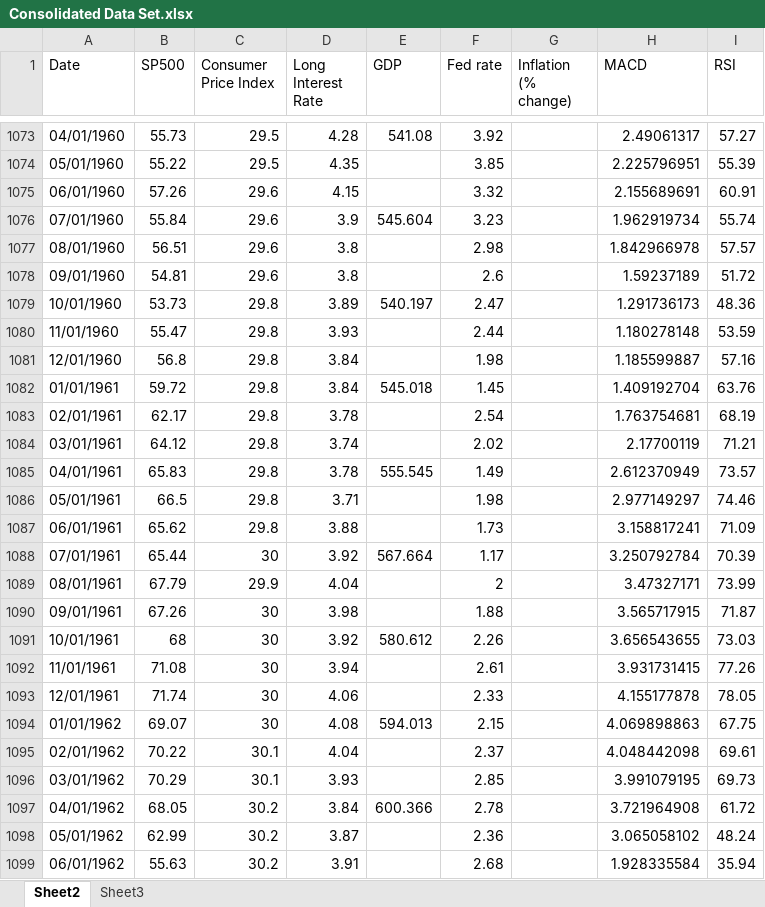
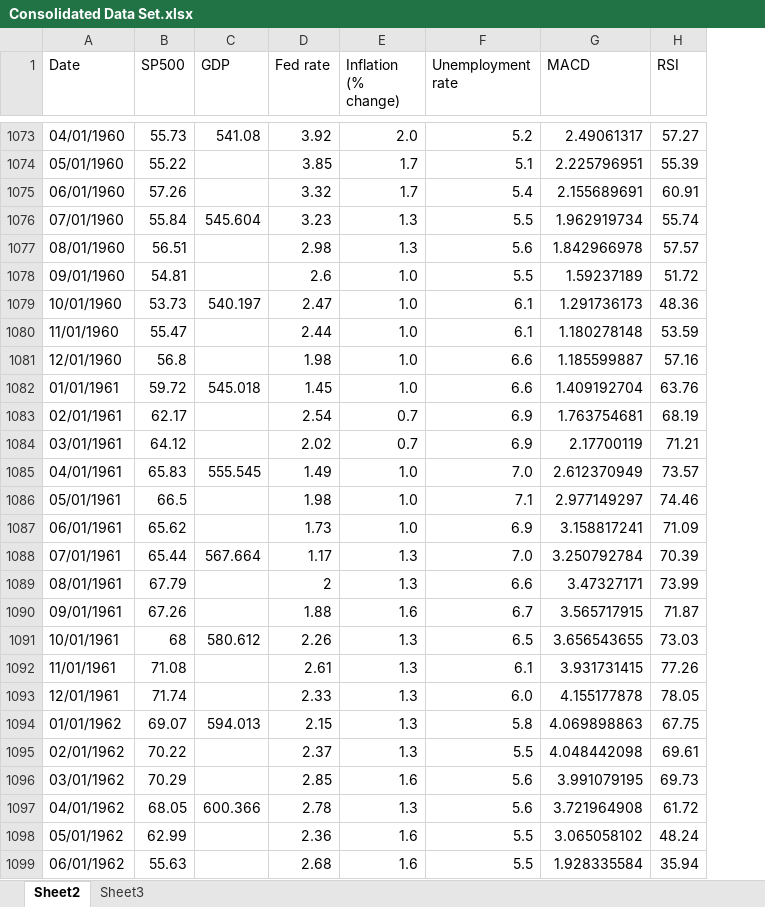
Before and after one commit to pamidisushma02/Sushma_SP500Prediction_Capstone_Project, an Excel workbook: Consolidated Data Set.xlsx, sheet Sheet2, drawn as a sheet; only a part is shown, gaps mark what is left out; values as stored, in another font and other column widths than the file's, no cell formats; removed rows and columns are numbered as before the commit, all else as after; the diff covers the shown part only; the diff names each change by its address in the sheet, - before the commit and + after, or states it on an @@ line.

```diff
--- a/Consolidated Data Set.xlsx (sheet Sheet2)
+++ b/Consolidated Data Set.xlsx (sheet Sheet2)
-column C (Consumer Price Index), rows 1073-1099: 29.5 | 29.5 | 29.6 | 29.6 | 29.6 | 29.6 | 29.8 | 29.8 | 29.8 | 29.8 | 29.8 | 29.8 | 29.8 | 29.8 | 29.8 | 30 | 29.9 | 30 | 30 | 30 | 30 | 30 | 30.1 | 30.1 | 30.2 | 30.2 | 30.2
-column D (Long Interest Rate), rows 1073-1099: 4.28 | 4.35 | 4.15 | 3.9 | 3.8 | 3.8 | 3.89 | 3.93 | 3.84 | 3.84 | 3.78 | 3.74 | 3.78 | 3.71 | 3.88 | 3.92 | 4.04 | 3.98 | 3.92 | 3.94 | 4.06 | 4.08 | 4.04 | 3.93 | 3.84 | 3.87 | 3.91
+column F (Unemployment rate), rows 1073-1099: 5.2 | 5.1 | 5.4 | 5.5 | 5.6 | 5.5 | 6.1 | 6.1 | 6.6 | 6.6 | 6.9 | 6.9 | 7.0 | 7.1 | 6.9 | 7.0 | 6.6 | 6.7 | 6.5 | 6.1 | 6.0 | 5.8 | 5.5 | 5.6 | 5.6 | 5.5 | 5.5
-E1073 (Inflation (% change)): (empty)
+E1073 (Inflation (% change)): 2.0
-E1074:E1075 (Inflation (% change)): (empty)
+E1074:E1075 (Inflation (% change)): 1.7
-E1076:E1077 (Inflation (% change)): (empty)
+E1076:E1077 (Inflation (% change)): 1.3
-E1078:E1082 (Inflation (% change)): (empty)
+E1078:E1082 (Inflation (% change)): 1.0
-E1083:E1084 (Inflation (% change)): (empty)
+E1083:E1084 (Inflation (% change)): 0.7
-E1085:E1087 (Inflation (% change)): (empty)
+E1085:E1087 (Inflation (% change)): 1.0
-E1088:E1089 (Inflation (% change)): (empty)
+E1088:E1089 (Inflation (% change)): 1.3
-E1090 (Inflation (% change)): (empty)
+E1090 (Inflation (% change)): 1.6
-E1091:E1095 (Inflation (% change)): (empty)
+E1091:E1095 (Inflation (% change)): 1.3
-E1096 (Inflation (% change)): (empty)
+E1096 (Inflation (% change)): 1.6
-E1097 (Inflation (% change)): (empty)
+E1097 (Inflation (% change)): 1.3
-E1098:E1099 (Inflation (% change)): (empty)
+E1098:E1099 (Inflation (% change)): 1.6
```
Also changed, not shown: 755 edited cells elsewhere in this sheet, cell formats, 04 HIstorical Inflation data_bls.xlsx, 05 Historical Unemployment data_bls.xlsx, 2 other files.
